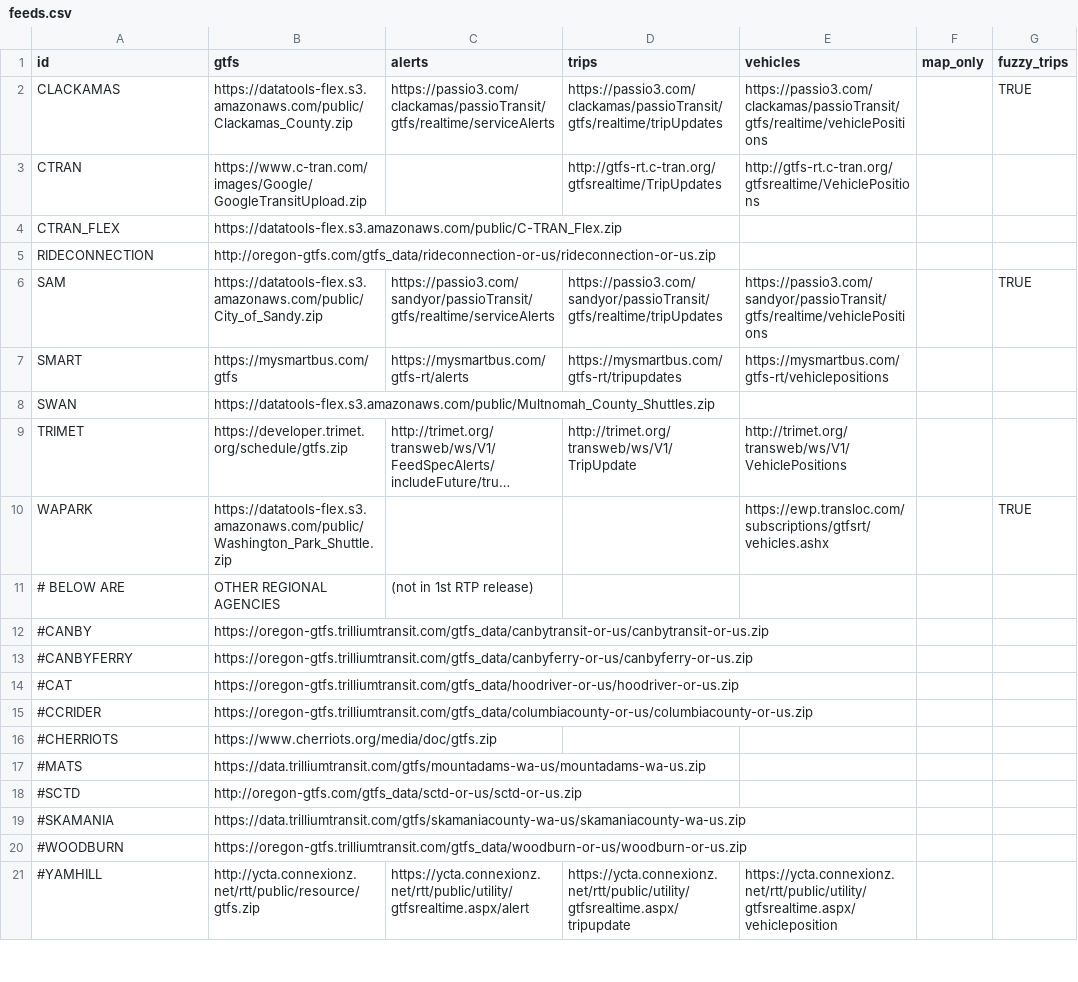
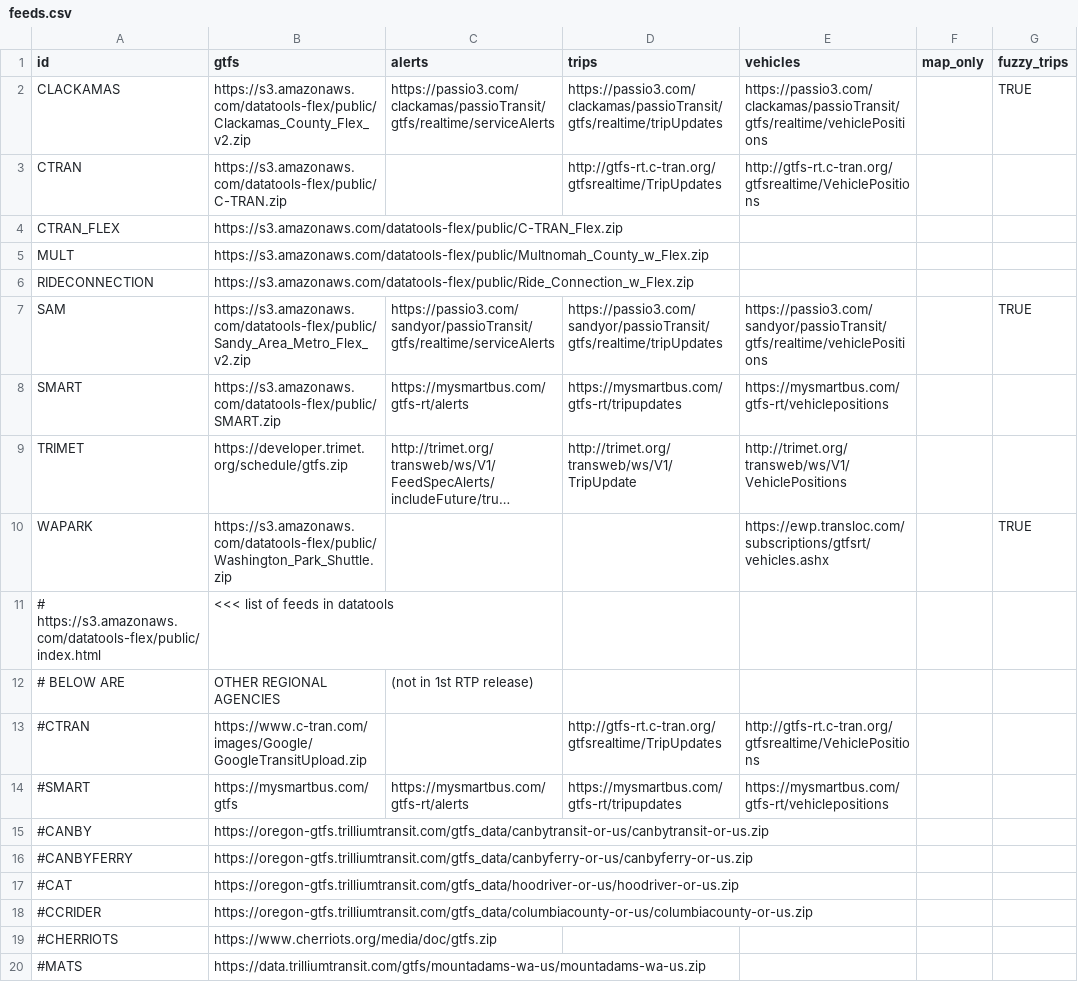
Before and after one commit to OpenTransitTools/convert, a CSV file: ott/convert/csv2json/feeds.csv, drawn as a sheet; only a part is shown; the shorter side is filled out with more unchanged rows; long unchanged cells end in …; removed rows and columns are numbered as before the commit, all else as after; the diff names each change by its address in the sheet, - before the commit and + after, or states it on an @@ line.

Commit message:
update the urls in feeds.csv; rename feed_id MULT (from SWAN)

```diff
--- a/ott/convert/csv2json/feeds.csv
+++ b/ott/convert/csv2json/feeds.csv
-B2 (gtfs): https://datatools-flex.s3.amazonaws.com/public/Clackamas_County.zip
+B2 (gtfs): https://s3.amazonaws.com/datatools-flex/public/Clackamas_County_Flex_v2.zip
-B3 (gtfs): https://www.c-tran.com/images/Google/GoogleTransitUpload.zip
+B3 (gtfs): https://s3.amazonaws.com/datatools-flex/public/C-TRAN.zip
-B4 (gtfs): https://datatools-flex.s3.amazonaws.com/public/C-TRAN_Flex.zip
+B4 (gtfs): https://s3.amazonaws.com/datatools-flex/public/C-TRAN_Flex.zip
+row 5: MULT | https://s3.amazonaws.com/datatools-flex/public/Multnomah_County_w_Flex.zip
-B6 (gtfs): http://oregon-gtfs.com/gtfs_data/rideconnection-or-us/rideconnection-or-us.zip
+B6 (gtfs): https://s3.amazonaws.com/datatools-flex/public/Ride_Connection_w_Flex.zip
-B7 (gtfs): https://datatools-flex.s3.amazonaws.com/public/City_of_Sandy.zip
+B7 (gtfs): https://s3.amazonaws.com/datatools-flex/public/Sandy_Area_Metro_Flex_v2.zip
-B8 (gtfs): https://mysmartbus.com/gtfs
+B8 (gtfs): https://s3.amazonaws.com/datatools-flex/public/SMART.zip
-row 8: SWAN | https://datatools-flex.s3.amazonaws.com/public/Multnomah_County_Shuttles.zip
-B10 (gtfs): https://datatools-flex.s3.amazonaws.com/public/Washington_Park_Shuttle.zip
+B10 (gtfs): https://s3.amazonaws.com/datatools-flex/public/Washington_Park_Shuttle.zip
+row 11: # https://s3.amazonaws.com/datatools-flex/public/index.html | <<< list of feeds in datatools
+row 13: #CTRAN | https://www.c-tran.com/images/Google/GoogleTransitUpload.zip |  | http://gtfs-rt.c-tran.org/gtfsrealtime/TripUpdates | http://gtfs-rt.c-tran.org/gtfsrealtime/VehiclePositions
+row 14: #SMART | https://mysmartbus.com/gtfs | https://mysmartbus.com/gtfs-rt/alerts | https://mysmartbus.com/gtfs-rt/tripupdates | https://mysmartbus.com/gtfs-rt/vehiclepositions
```
